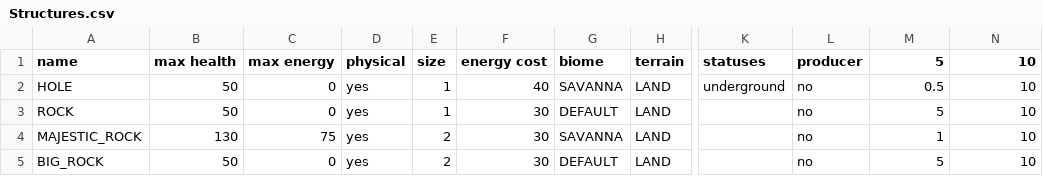
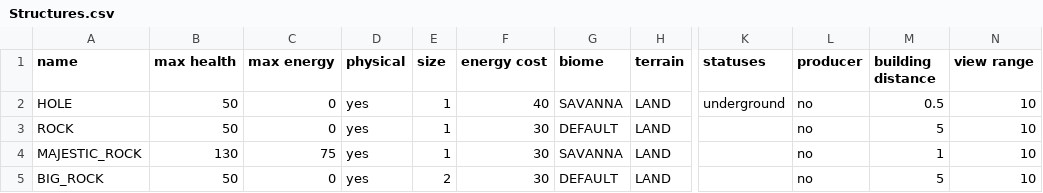
Before and after one commit to TomasKalva/SanguineGenesis, a CSV file: SanguineGenesis/GameLogic/Data/Entities/Structures.csv, drawn as a sheet; only a part is shown, gaps mark what is left out; the diff names each change by its address in the sheet, - before the commit and + after, or states it on an @@ line.

Commit message:
Fixed bug with building FERN in the water. Majestic rock has now size 1. Renamed things. Added better descriptions.

```diff
--- a/SanguineGenesis/GameLogic/Data/Entities/Structures.csv
+++ b/SanguineGenesis/GameLogic/Data/Entities/Structures.csv
-M1: 5
+M1: building distance
-N1: 10
+N1: view range
-E4 (size): 2
+E4 (size): 1
```
Also changed, not shown: SanguineGenesis/GameLogic/Data/Entities/Trees.csv, 17 other files.
